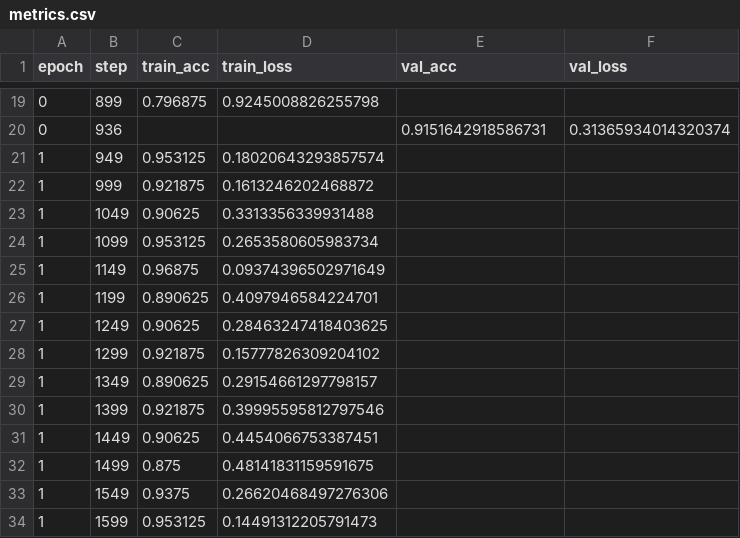
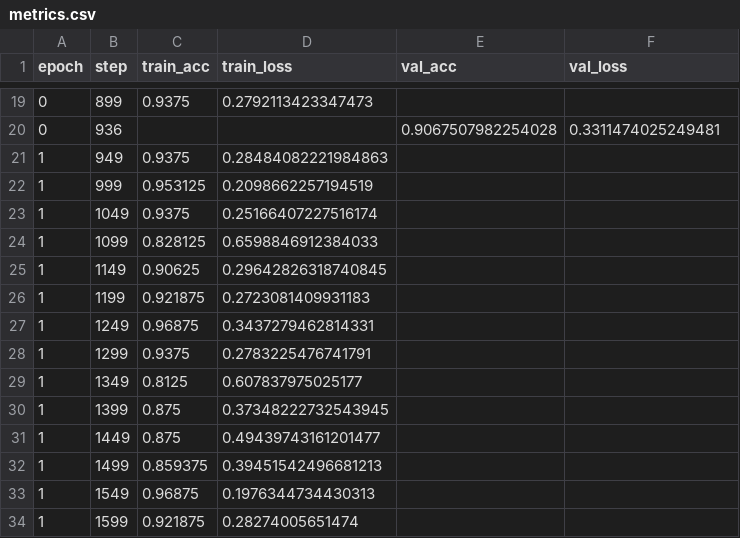
Before and after one commit to Fanchoir302/TDT4195-StarterCode-2025, a CSV file: Assignment 1/logs/mnist_logs/version_0/metrics.csv, drawn as a sheet; only a part is shown, gaps mark what is left out; the diff covers the shown part only.

```diff
--- a/Assignment 1/logs/mnist_logs/version_0/metrics.csv
+++ b/Assignment 1/logs/mnist_logs/version_0/metrics.csv
@@ -19,16 +19,16 @@ epoch,step,train_acc,train_loss,val_acc,val_loss
-0,899,0.796875,0.9245008826255798,,
-0,936,,,0.9151642918586731,0.31365934014320374
-1,949,0.953125,0.18020643293857574,,
-1,999,0.921875,0.1613246202468872,,
-1,1049,0.90625,0.3313356339931488,,
-1,1099,0.953125,0.2653580605983734,,
-1,1149,0.96875,0.09374396502971649,,
-1,1199,0.890625,0.4097946584224701,,
-1,1249,0.90625,0.28463247418403625,,
-1,1299,0.921875,0.15777826309204102,,
-1,1349,0.890625,0.29154661297798157,,
-1,1399,0.921875,0.39995595812797546,,
-1,1449,0.90625,0.4454066753387451,,
-1,1499,0.875,0.48141831159591675,,
-1,1549,0.9375,0.26620468497276306,,
-1,1599,0.953125,0.14491312205791473,,
+0,899,0.9375,0.2792113423347473,,
+0,936,,,0.9067507982254028,0.3311474025249481
+1,949,0.9375,0.28484082221984863,,
+1,999,0.953125,0.2098662257194519,,
+1,1049,0.9375,0.25166407227516174,,
+1,1099,0.828125,0.6598846912384033,,
+1,1149,0.90625,0.29642826318740845,,
+1,1199,0.921875,0.2723081409931183,,
+1,1249,0.96875,0.3437279462814331,,
+1,1299,0.9375,0.2783225476741791,,
+1,1349,0.8125,0.607837975025177,,
+1,1399,0.875,0.37348222732543945,,
+1,1449,0.875,0.49439743161201477,,
+1,1499,0.859375,0.39451542496681213,,
+1,1549,0.96875,0.1976344734430313,,
+1,1599,0.921875,0.28274005651474,,
```
Also changed, not shown: 155 edited cells elsewhere in this file, 1 other file.
